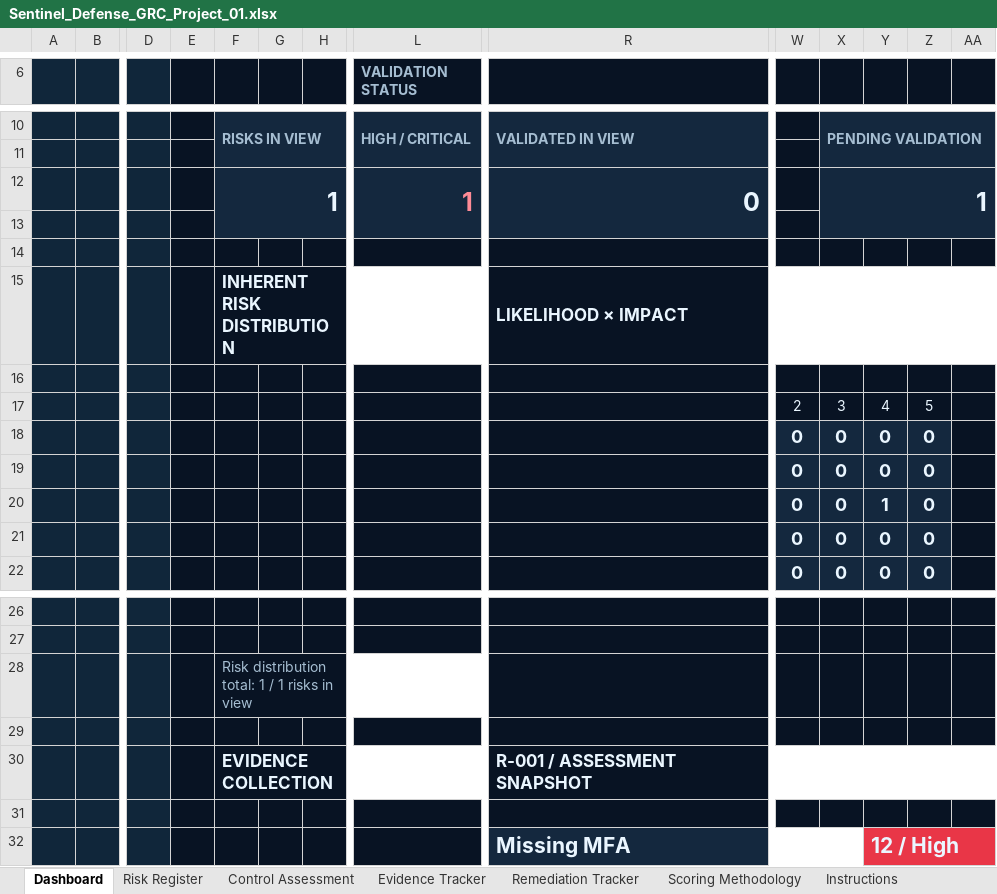
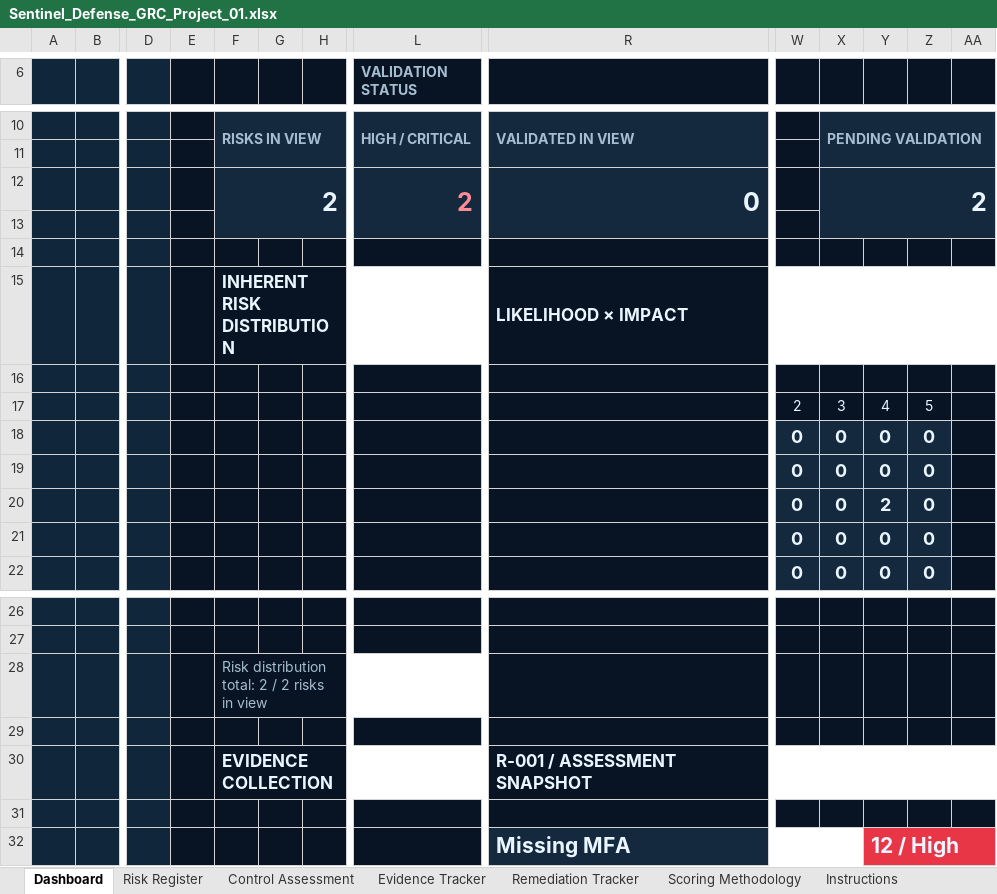
Before and after one commit to ronealqs2/ronealqs2.github.io, an Excel workbook: grc/sentinel/assets/Sentinel_Defense_GRC_Project_01.xlsx, sheet Dashboard, drawn as a sheet; only a part is shown, gaps mark what is left out; values as stored, in another font and other column widths than the file's, no borders; charts and pictures and conditional formats not drawn; removed rows and columns are numbered as before the commit, all else as after; rows hold the shown columns only; the diff names each change by its address in the sheet, - before the commit and + after, or states it on an @@ line.

Commit message:
Use latest user-supplied Sentinel risk workbook
Preserve the supplied workbook unchanged. Includes R-001 and R-002, both provisional 12 High and pending validation. Bands: Low 1–5, Moderate 6–11, High 12–19, Critical 20–25.

```diff
--- a/grc/sentinel/assets/Sentinel_Defense_GRC_Project_01.xlsx (sheet Dashboard)
+++ b/grc/sentinel/assets/Sentinel_Defense_GRC_Project_01.xlsx (sheet Dashboard)
-row 12:  |  |  |  | 1 |  |  | 1 | 0 |  | 1
+row 12:  |  |  |  | 2 |  |  | 2 | 0 |  | 2
-Y20: 1
+Y20: 2
-F28: Risk distribution total: 1 / 1 risks in view
+F28: Risk distribution total: 2 / 2 risks in view
```
Also changed, not shown: sheet Risk Register, sheet Scoring Methodology, sheet Control Assessment, sheet Evidence Tracker, sheet Remediation Tracker, hidden cells, charts or pictures.
